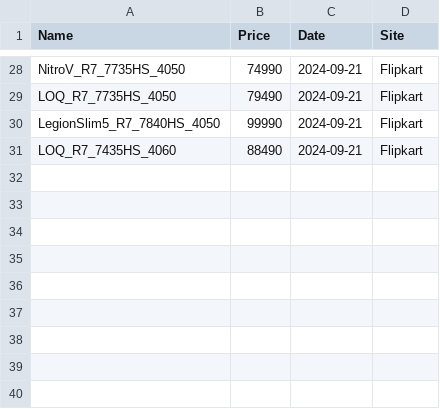
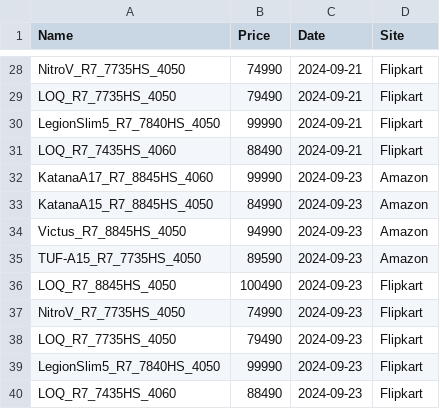
Before and after one commit to meghrajwagh/PriceTracker, a CSV file: data.csv, drawn as a sheet; only a part is shown, gaps mark what is left out.

```diff
--- a/data.csv
+++ b/data.csv
@@ -31 +31,10 @@ LegionSlim5_R7_7840HS_4050,99990,2024-09-21,Flipkart
 LOQ_R7_7435HS_4060,88490,2024-09-21,Flipkart
+KatanaA17_R7_8845HS_4060,99990,2024-09-23,Amazon
+KatanaA15_R7_8845HS_4050,84990,2024-09-23,Amazon
+Victus_R7_8845HS_4050,94990,2024-09-23,Amazon
+TUF-A15_R7_7735HS_4050,89590,2024-09-23,Amazon
+LOQ_R7_8845HS_4050,100490,2024-09-23,Flipkart
+NitroV_R7_7735HS_4050,74990,2024-09-23,Flipkart
+LOQ_R7_7735HS_4050,79490,2024-09-23,Flipkart
+LegionSlim5_R7_7840HS_4050,99990,2024-09-23,Flipkart
+LOQ_R7_7435HS_4060,88490,2024-09-23,Flipkart
```
Also changed, not shown: 1 other file.
